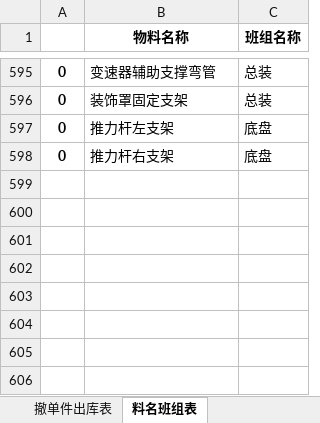
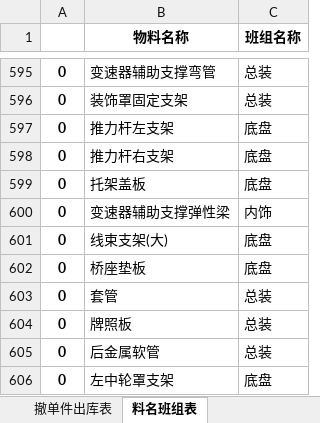
Before and after one commit to GuoBaoqi/Work-Chinapost, an Excel workbook: data/Data.xlsx, sheet 料名班组表, drawn as a sheet; only a part is shown, gaps mark what is left out; values as stored, in another font and other column widths than the file's, no borders; the diff names each change by its address in the sheet, - before the commit and + after, or states it on an @@ line.

```diff
--- a/data/Data.xlsx (sheet 料名班组表)
+++ b/data/Data.xlsx (sheet 料名班组表)
+row 599: 0 | 托架盖板 | 底盘
+row 600: 0 | 变速器辅助支撑弹性梁 | 内饰
+row 601: 0 | 线束支架(大) | 底盘
+row 602: 0 | 桥座垫板 | 底盘
+row 603: 0 | 套管 | 总装
+row 604: 0 | 牌照板 | 总装
+row 605: 0 | 后金属软管 | 总装
+row 606: 0 | 左中轮罩支架 | 底盘
```
Also changed, not shown: sheet 撤单件出库表, sheet 缺件不出库表, data/Config.xlsx, data/库位表.xlsx.
